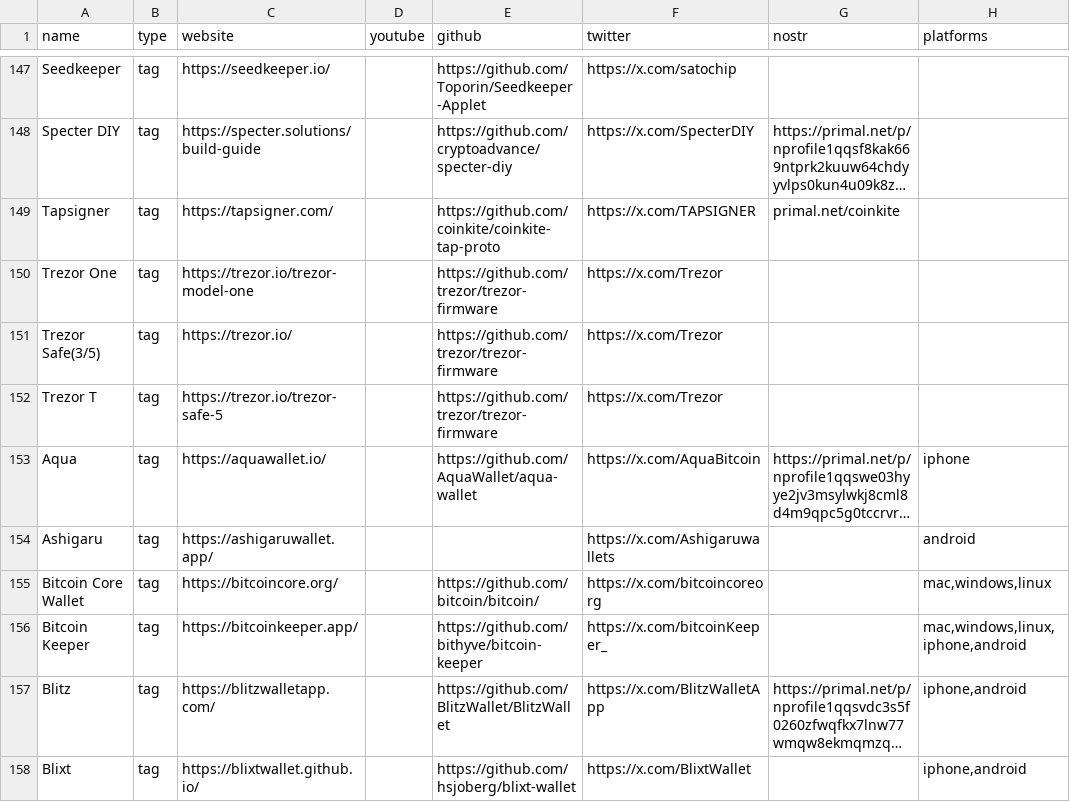
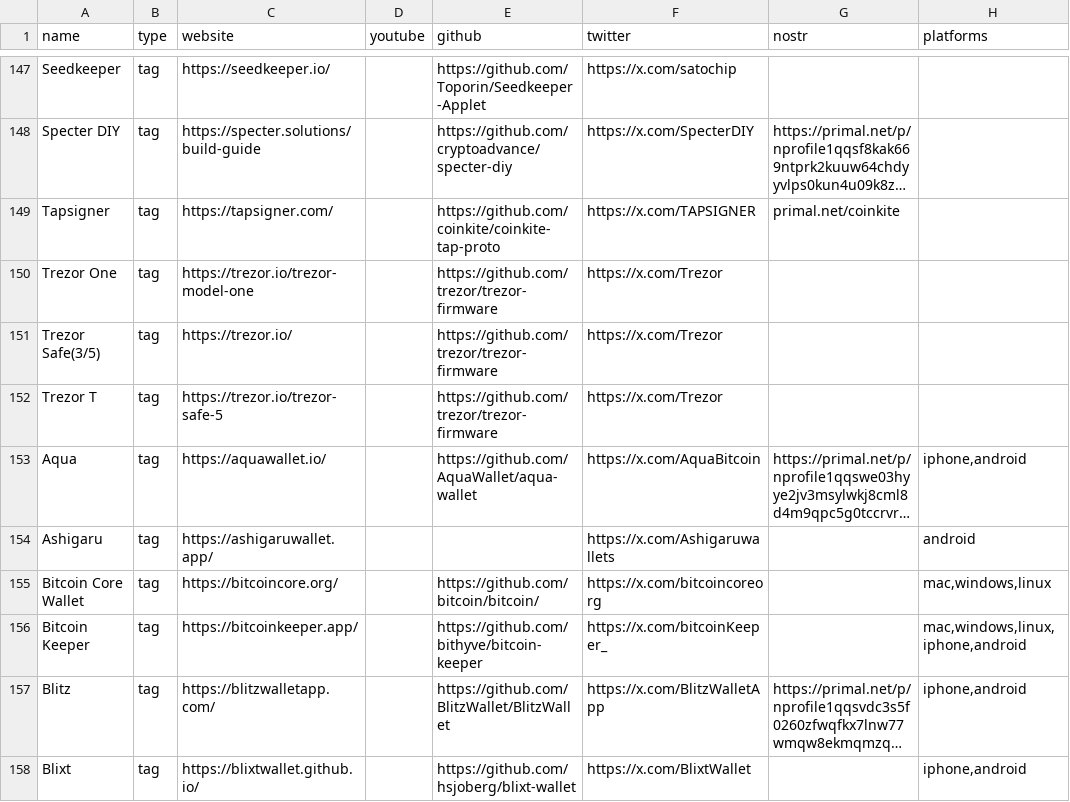
Before and after one commit to vake21/bitcointutorials.org, a CSV file: social-icons-info.csv, drawn as a sheet; only a part is shown, gaps mark what is left out; long unchanged cells end in …; the diff names each change by its address in the sheet, - before the commit and + after, or states it on an @@ line.

Commit message:
Update social-icons-info.csv
android added to aqua wallet

```diff
--- a/social-icons-info.csv
+++ b/social-icons-info.csv
-H153 (platforms): iphone
+H153 (platforms): iphone,android
```
